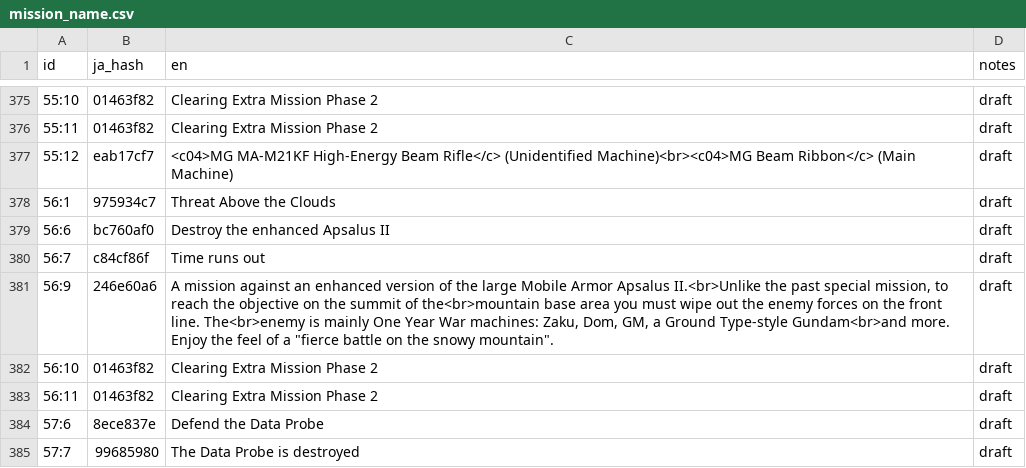
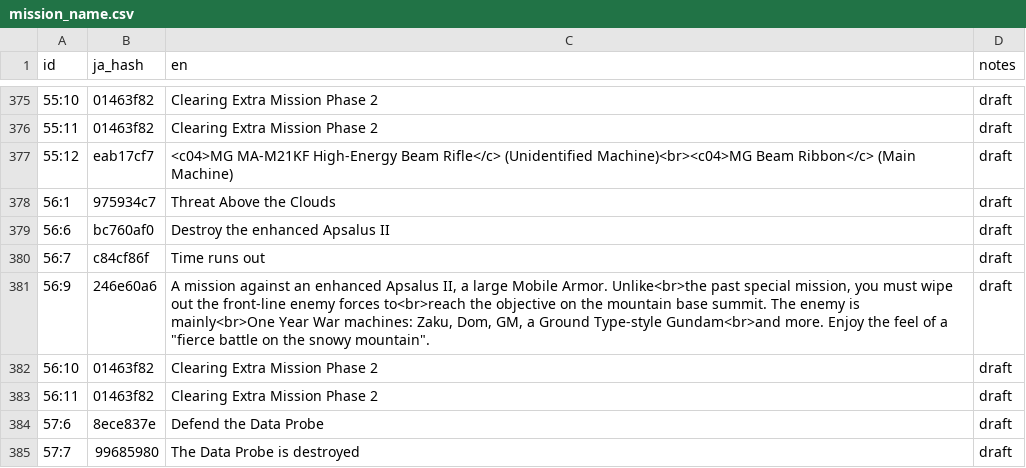
Before and after one commit to irxd/gundam-breaker-vita-en, a CSV file: text/mission_name.csv, drawn as a sheet; only a part is shown, gaps mark what is left out; the diff covers the shown part only.

```diff
--- a/text/mission_name.csv
+++ b/text/mission_name.csv
@@ -380,3 +380,3 @@ id,ja_hash,en,notes
 56:7,c84cf86f,Time runs out,draft
-56:9,246e60a6,"A mission against an enhanced version of the large Mobile Armor Apsalus II.<br>Unlike the past special mission, to reach the objective on the summit of the<br>mountain base area you must wipe out the enemy forces on the front line. The<br>enemy is mainly One Year War machines: Zaku, Dom, GM, a Ground Type-style Gundam<br>and more. Enjoy the feel of a ""fierce battle on the snowy mountain"".",draft
+56:9,246e60a6,"A mission against an enhanced Apsalus II, a large Mobile Armor. Unlike<br>the past special mission, you must wipe out the front-line enemy forces to<br>reach the objective on the mountain base summit. The enemy is mainly<br>One Year War machines: Zaku, Dom, GM, a Ground Type-style Gundam<br>and more. Enjoy the feel of a ""fierce battle on the snowy mountain"".",draft
 56:10,01463f82,Clearing Extra Mission Phase 2,draft
```
Also changed, not shown: 99 edited cells elsewhere in this file, text/000_boxes_name.csv, text/000_parts_phonetic.csv, 5 other files.
